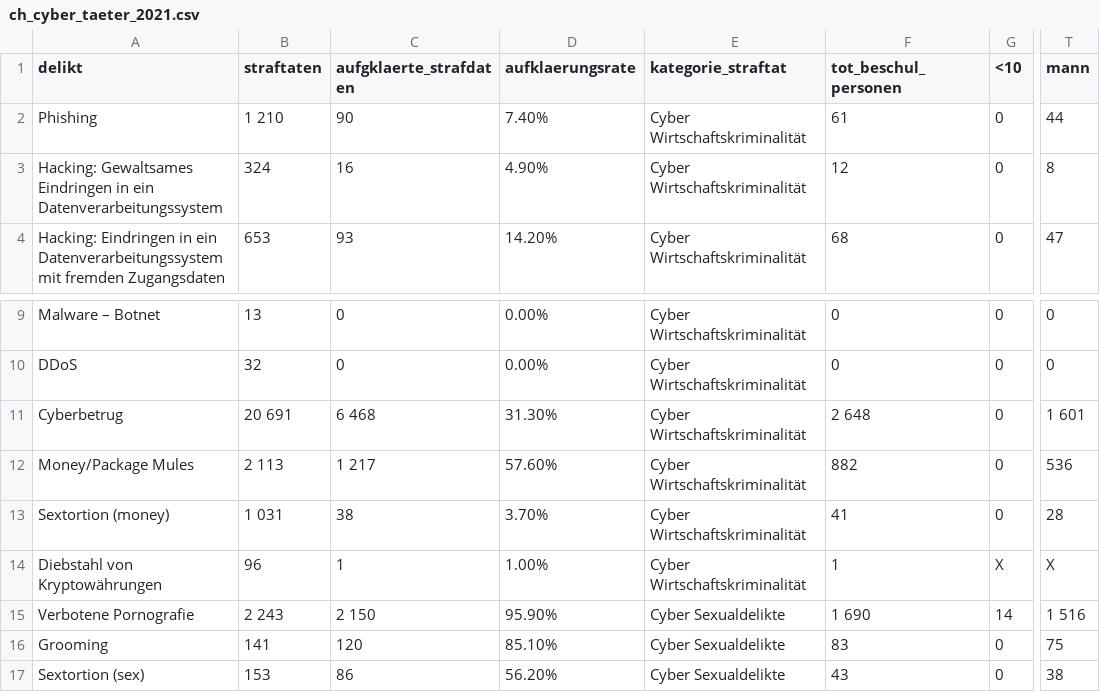
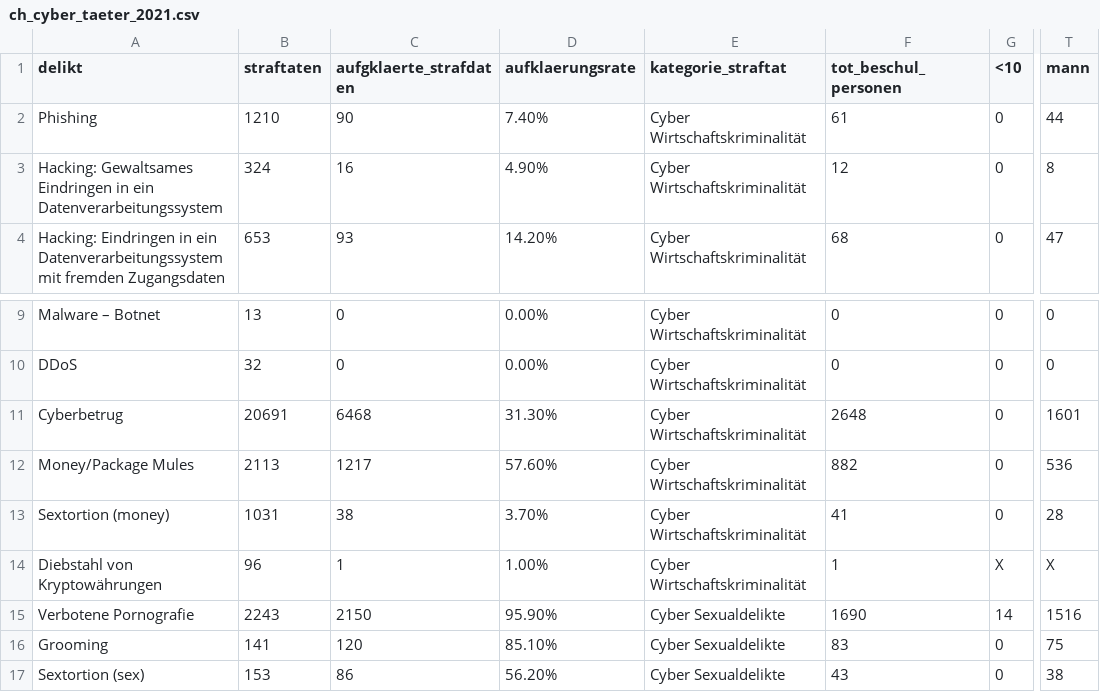
Before and after one commit to baumannf/bina_module, a CSV file: data/ch_cyber_taeter_2021.csv, drawn as a sheet; only a part is shown, gaps mark what is left out; the diff names each change by its address in the sheet, - before the commit and + after, or states it on an @@ line.

```diff
--- a/data/ch_cyber_taeter_2021.csv
+++ b/data/ch_cyber_taeter_2021.csv
-B2 (straftaten): 1 210
+B2 (straftaten): 1210
-B11 (straftaten): 20 691
+B11 (straftaten): 20691
-C11 (aufgklaerte_strafdaten): 6 468
+C11 (aufgklaerte_strafdaten): 6468
-F11 (tot_beschul_personen): 2 648
+F11 (tot_beschul_personen): 2648
-T11 (mann): 1 601
+T11 (mann): 1601
-B12 (straftaten): 2 113
+B12 (straftaten): 2113
-C12 (aufgklaerte_strafdaten): 1 217
+C12 (aufgklaerte_strafdaten): 1217
-B13 (straftaten): 1 031
+B13 (straftaten): 1031
-B15 (straftaten): 2 243
+B15 (straftaten): 2243
-C15 (aufgklaerte_strafdaten): 2 150
+C15 (aufgklaerte_strafdaten): 2150
-F15 (tot_beschul_personen): 1 690
+F15 (tot_beschul_personen): 1690
-T15 (mann): 1 516
+T15 (mann): 1516
```
Also changed, not shown: data/ch_cyber_taeter_2020.csv, data/ch_cyber_taeter_2022.csv.
